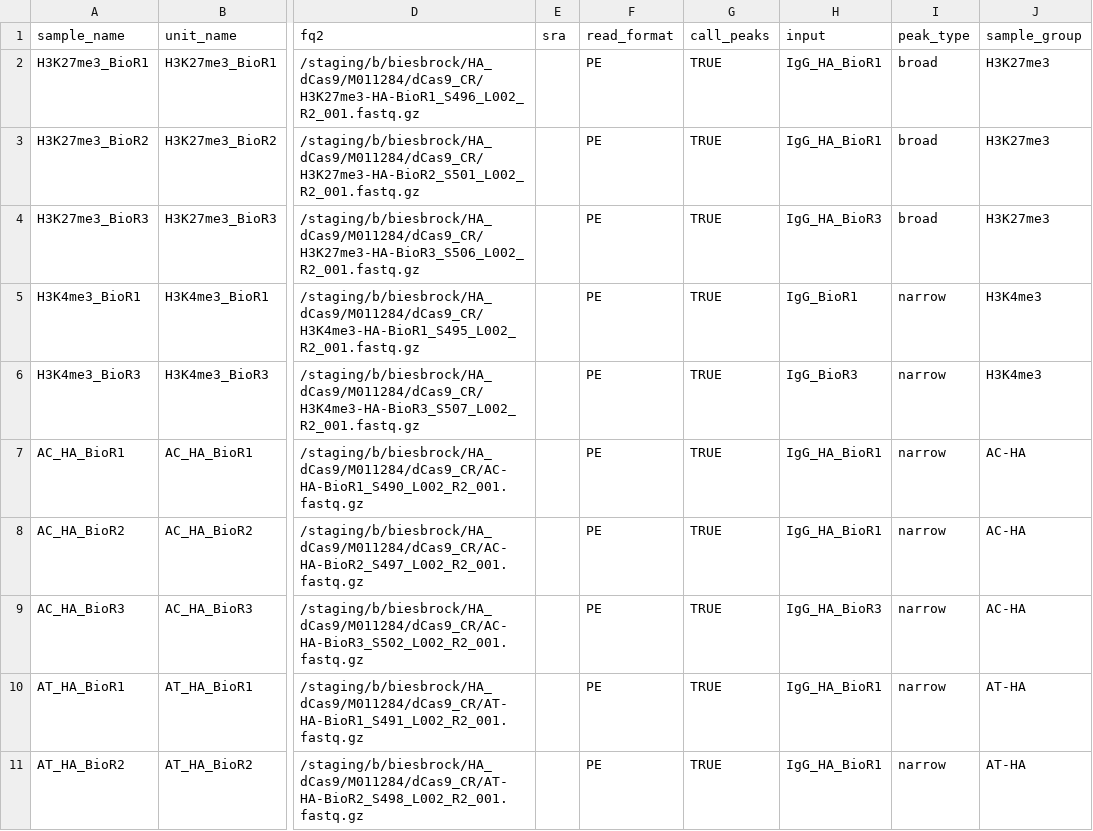
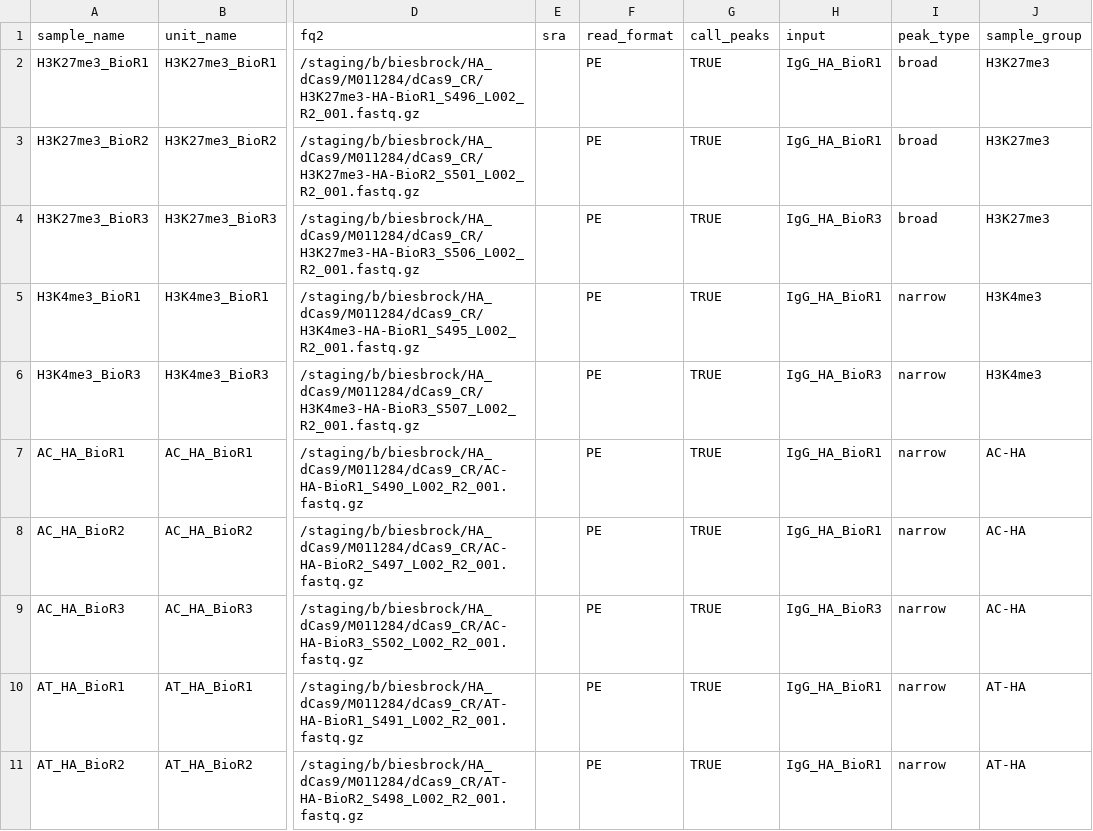
Before and after one commit to kvb002/NGS-workflow-CUTandRUN, a TSV file: config/units.tsv, drawn as a sheet; only a part is shown, gaps mark what is left out; the diff names each change by its address in the sheet, - before the commit and + after, or states it on an @@ line.

Commit message:
Update units.tsv with new sample entries

```diff
--- a/config/units.tsv
+++ b/config/units.tsv
-H5 (input): IgG_BioR1
+H5 (input): IgG_HA_BioR1
-H6 (input): IgG_BioR3
+H6 (input): IgG_HA_BioR3
```
